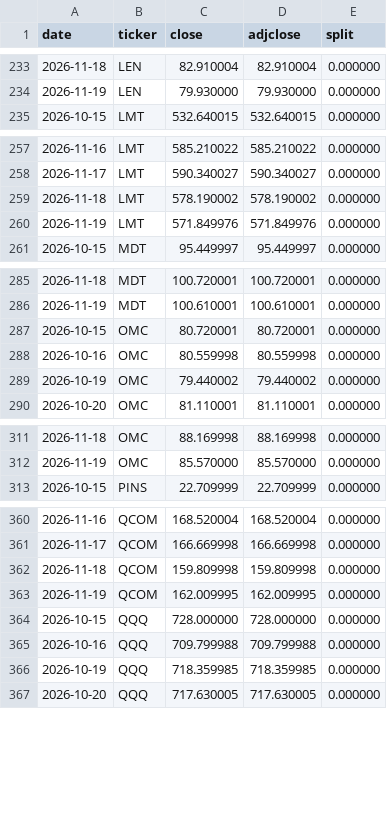
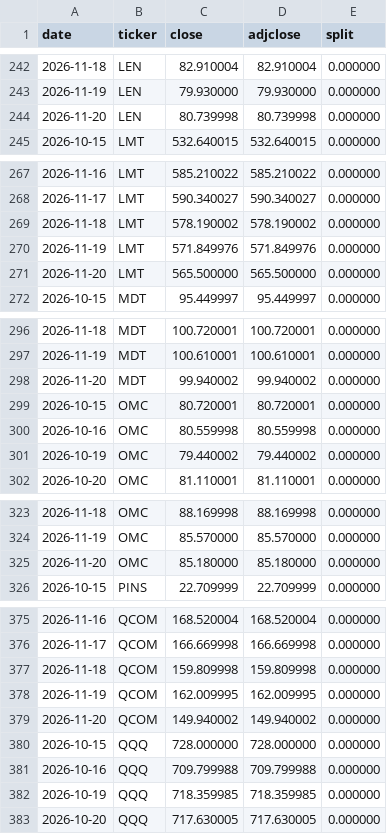
Before and after one commit to Fourier-Fund/Fourier-Fund.github.io, a CSV file: data/prices_cache.csv, drawn as a sheet; only a part is shown, gaps mark what is left out; the diff covers the shown part only.

```diff
--- a/data/prices_cache.csv
+++ b/data/prices_cache.csv
@@ -234,2 +243,3 @@ date,ticker,close,adjclose,split
 2026-11-19,LEN,79.930000,79.930000,0.000000
+2026-11-20,LEN,80.739998,80.739998,0.000000
 2026-10-15,LMT,532.640015,532.640015,0.000000
@@ -260,2 +270,3 @@ date,ticker,close,adjclose,split
 2026-11-19,LMT,571.849976,571.849976,0.000000
+2026-11-20,LMT,565.500000,565.500000,0.000000
 2026-10-15,MDT,95.449997,95.449997,0.000000
@@ -286,2 +297,3 @@ date,ticker,close,adjclose,split
 2026-11-19,MDT,100.610001,100.610001,0.000000
+2026-11-20,MDT,99.940002,99.940002,0.000000
 2026-10-15,OMC,80.720001,80.720001,0.000000
@@ -312,2 +324,3 @@ date,ticker,close,adjclose,split
 2026-11-19,OMC,85.570000,85.570000,0.000000
+2026-11-20,OMC,85.180000,85.180000,0.000000
 2026-10-15,PINS,22.709999,22.709999,0.000000
@@ -363,2 +378,3 @@ date,ticker,close,adjclose,split
 2026-11-19,QCOM,162.009995,162.009995,0.000000
+2026-11-20,QCOM,149.940002,149.940002,0.000000
 2026-10-15,QQQ,728.000000,728.000000,0.000000
```
Also changed, not shown: 24 added rows elsewhere in this file, 1 other file.
